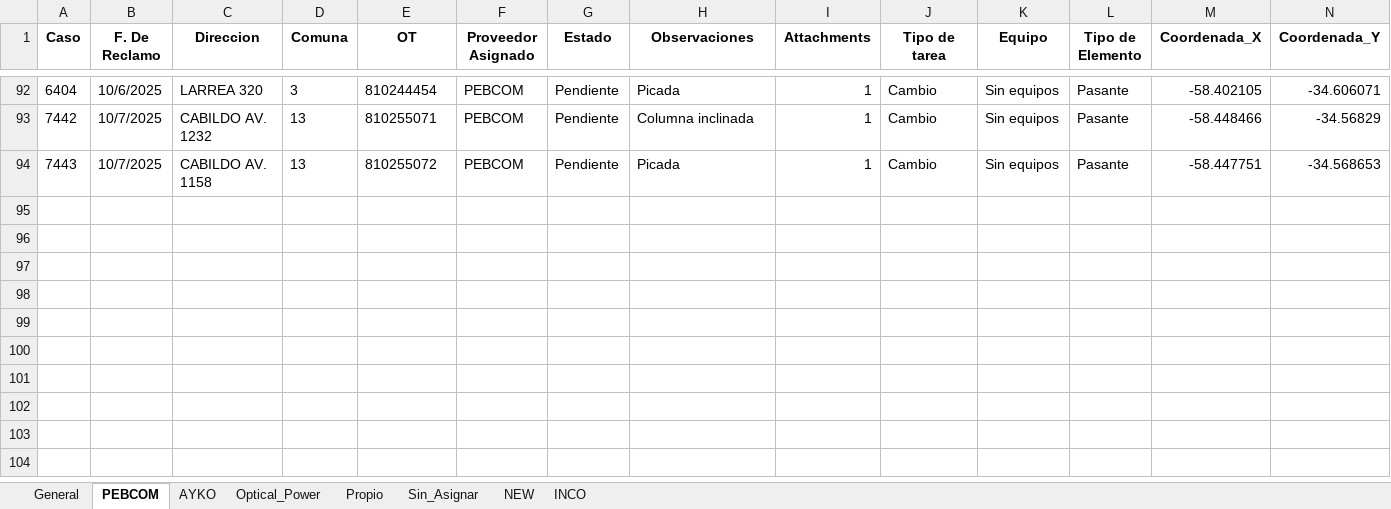
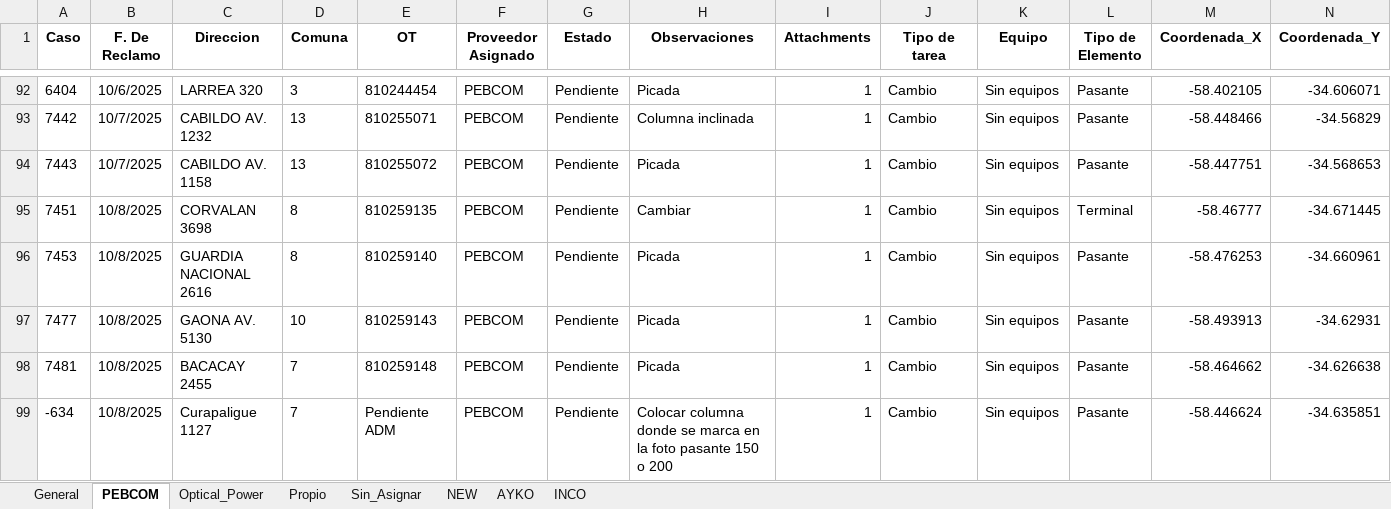
Before and after one commit to gestiondereclamosteco/pendientes_mantenimiento, an Excel workbook: mapa_interactivo.xlsx, sheet PEBCOM, drawn as a sheet; only a part is shown, gaps mark what is left out; values as stored, in another font and other column widths than the file's, no borders; rows hold the shown columns only; the diff names each change by its address in the sheet, - before the commit and + after, or states it on an @@ line.

```diff
--- a/mapa_interactivo.xlsx (sheet PEBCOM)
+++ b/mapa_interactivo.xlsx (sheet PEBCOM)
@@ sheet tab order changed: General | PEBCOM | Optical_Power | Propio | Sin_Asignar | NEW | AYKO | INCO @@
+row 95: 7451 | 10/8/2025 | CORVALAN 3698 | 8 | 810259135 | PEBCOM | Pendiente | Cambiar | 1 | Cambio | Sin equipos | Terminal | -58.46777 | -34.671445
+row 96: 7453 | 10/8/2025 | GUARDIA NACIONAL 2616 | 8 | 810259140 | PEBCOM | Pendiente | Picada | 1 | Cambio | Sin equipos | Pasante | -58.476253 | -34.660961
+row 97: 7477 | 10/8/2025 | GAONA AV. 5130 | 10 | 810259143 | PEBCOM | Pendiente | Picada | 1 | Cambio | Sin equipos | Pasante | -58.493913 | -34.62931
+row 98: 7481 | 10/8/2025 | BACACAY 2455 | 7 | 810259148 | PEBCOM | Pendiente | Picada | 1 | Cambio | Sin equipos | Pasante | -58.464662 | -34.626638
+row 99: -634 | 10/8/2025 | Curapaligue 1127 | 7 | Pendiente ADM | PEBCOM | Pendiente | Colocar columna donde se marca en la foto pasante 150 o 200 | 1 | Cambio | Sin equipos | Pasante | -58.446624 | -34.635851
```
Also changed, not shown: sheet General, sheet NEW, sheet Sin_Asignar, sheet INCO, sheet AYKO, 1 other file.
